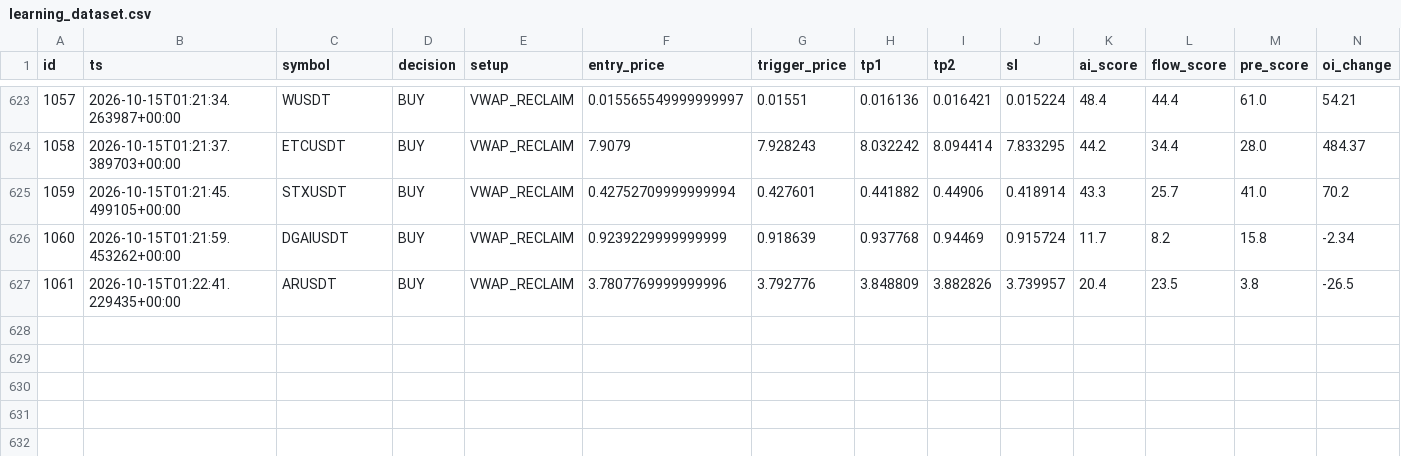
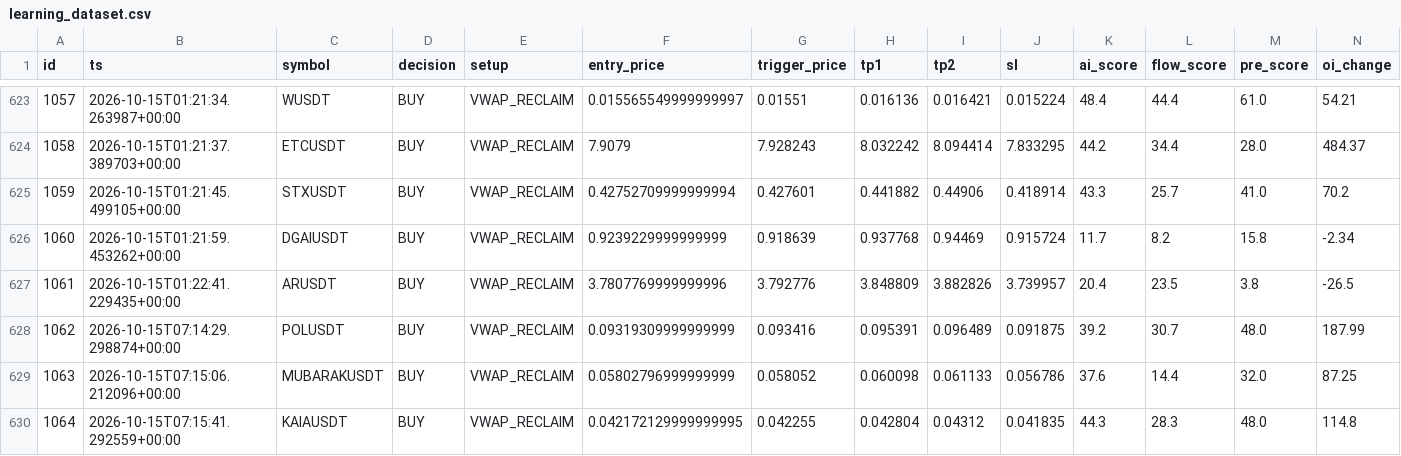
Before and after one commit to rank1984/crypto-bot, a CSV file: data/learning_dataset.csv, drawn as a sheet; only a part is shown, gaps mark what is left out; rows hold the shown columns only; the diff names each change by its address in the sheet, - before the commit and + after, or states it on an @@ line.

```diff
--- a/data/learning_dataset.csv
+++ b/data/learning_dataset.csv
+row 628: 1062 | 2026-10-15T07:14:29.298874+00:00 | POLUSDT | BUY | VWAP_RECLAIM | 0.09319309999999999 | 0.093416 | 0.095391 | 0.096489 | 0.091875 | 39.2 | 30.7 | 48.0 | 187.99
+row 629: 1063 | 2026-10-15T07:15:06.212096+00:00 | MUBARAKUSDT | BUY | VWAP_RECLAIM | 0.05802796999999999 | 0.058052 | 0.060098 | 0.061133 | 0.056786 | 37.6 | 14.4 | 32.0 | 87.25
+row 630: 1064 | 2026-10-15T07:15:41.292559+00:00 | KAIAUSDT | BUY | VWAP_RECLAIM | 0.042172129999999995 | 0.042255 | 0.042804 | 0.04312 | 0.041835 | 44.3 | 28.3 | 48.0 | 114.8
```
Also changed, not shown: shadow_results.csv, 1 other file.
